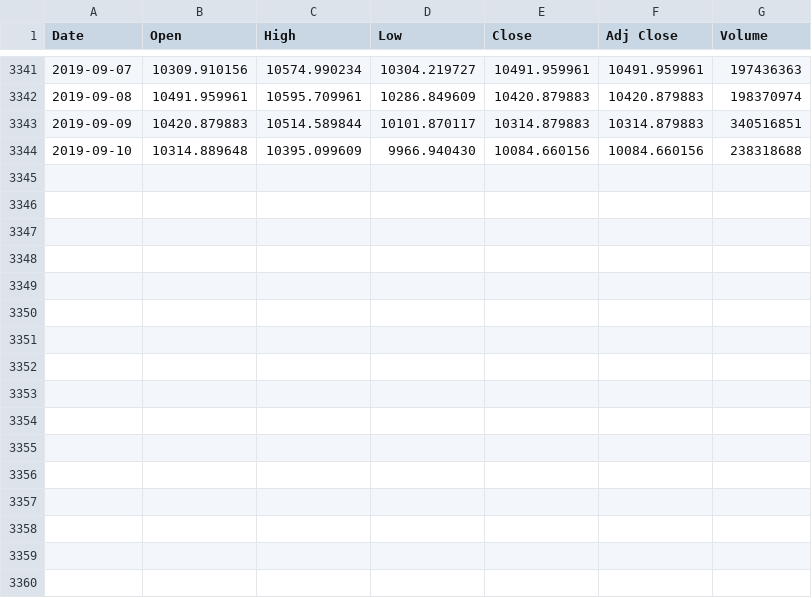
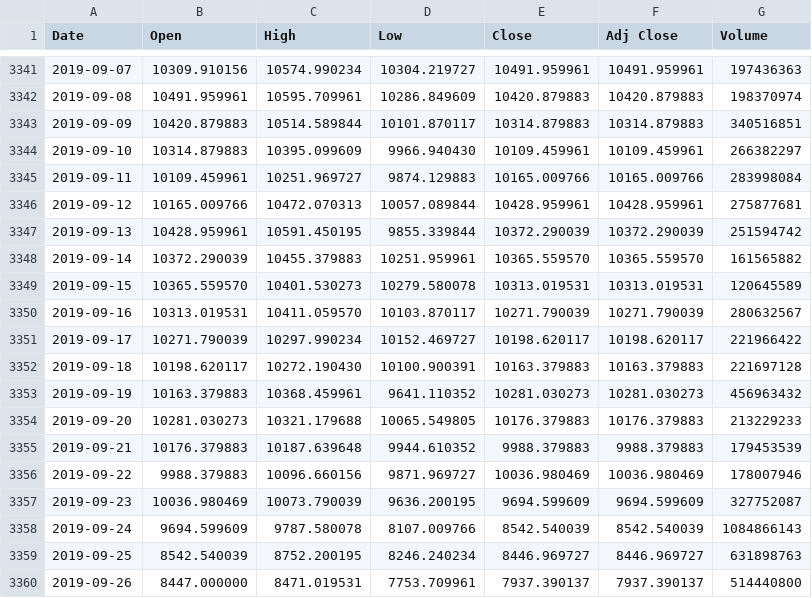
Before and after one commit to marcosan93/Price-Forecaster, a CSV file: BTC-USD.csv, drawn as a sheet; only a part is shown, gaps mark what is left out.

Commit message:
updated the csv file with current data and modified models with new data

```diff
--- a/BTC-USD.csv
+++ b/BTC-USD.csv
@@ -3343,2 +3343,18 @@ Date,Open,High,Low,Close,Adj Close,Volume
 2019-09-09,10420.879883,10514.589844,10101.870117,10314.879883,10314.879883,340516851
-2019-09-10,10314.889648,10395.099609,9966.940430,10084.660156,10084.660156,238318688
+2019-09-10,10314.879883,10395.099609,9966.940430,10109.459961,10109.459961,266382297
+2019-09-11,10109.459961,10251.969727,9874.129883,10165.009766,10165.009766,283998084
+2019-09-12,10165.009766,10472.070313,10057.089844,10428.959961,10428.959961,275877681
+2019-09-13,10428.959961,10591.450195,9855.339844,10372.290039,10372.290039,251594742
+2019-09-14,10372.290039,10455.379883,10251.959961,10365.559570,10365.559570,161565882
+2019-09-15,10365.559570,10401.530273,10279.580078,10313.019531,10313.019531,120645589
+2019-09-16,10313.019531,10411.059570,10103.870117,10271.790039,10271.790039,280632567
+2019-09-17,10271.790039,10297.990234,10152.469727,10198.620117,10198.620117,221966422
+2019-09-18,10198.620117,10272.190430,10100.900391,10163.379883,10163.379883,221697128
+2019-09-19,10163.379883,10368.459961,9641.110352,10281.030273,10281.030273,456963432
+2019-09-20,10281.030273,10321.179688,10065.549805,10176.379883,10176.379883,213229233
+2019-09-21,10176.379883,10187.639648,9944.610352,9988.379883,9988.379883,179453539
+2019-09-22,9988.379883,10096.660156,9871.969727,10036.980469,10036.980469,178007946
+2019-09-23,10036.980469,10073.790039,9636.200195,9694.599609,9694.599609,327752087
+2019-09-24,9694.599609,9787.580078,8107.009766,8542.540039,8542.540039,1084866143
+2019-09-25,8542.540039,8752.200195,8246.240234,8446.969727,8446.969727,631898763
+2019-09-26,8447.000000,8471.019531,7753.709961,7937.390137,7937.390137,514440800
```
Also changed, not shown: 3 other files.
